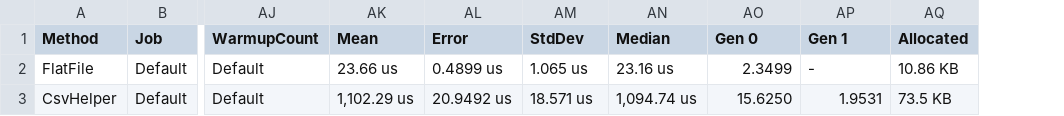
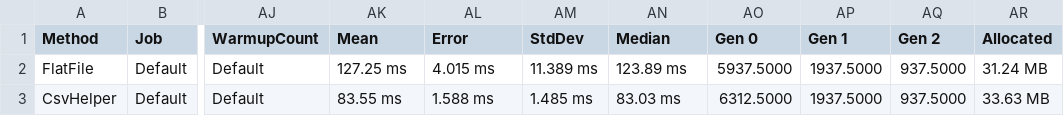
Before and after one commit to forcewake/FlatFile, a CSV file: BenchmarkDotNet.Artifacts/results/FlatFileVsCsv_Reading-report.csv, drawn as a sheet; only a part is shown, gaps mark what is left out; addresses are those after the commit; the diff names each change by its address in the sheet, - before the commit and + after, or states it on an @@ line.

```diff
--- a/BenchmarkDotNet.Artifacts/results/FlatFileVsCsv_Reading-report.csv
+++ b/BenchmarkDotNet.Artifacts/results/FlatFileVsCsv_Reading-report.csv
+column AQ (Gen 2), rows 2-3: 937.5000 | 937.5000
-AK2 (Mean): 23.66 us
+AK2 (Mean): 127.25 ms
-AL2 (Error): 0.4899 us
+AL2 (Error): 4.015 ms
-AM2 (StdDev): 1.065 us
+AM2 (StdDev): 11.389 ms
-AN2 (Median): 23.16 us
+AN2 (Median): 123.89 ms
-AO2 (Gen 0): 2.3499
+AO2 (Gen 0): 5937.5000
-AP2 (Gen 1): -
+AP2 (Gen 1): 1937.5000
-AR2 (Allocated): 10.86 KB
+AR2 (Allocated): 31.24 MB
-AK3 (Mean): 1,102.29 us
+AK3 (Mean): 83.55 ms
-AL3 (Error): 20.9492 us
+AL3 (Error): 1.588 ms
-AM3 (StdDev): 18.571 us
+AM3 (StdDev): 1.485 ms
-AN3 (Median): 1,094.74 us
+AN3 (Median): 83.03 ms
-AO3 (Gen 0): 15.6250
+AO3 (Gen 0): 6312.5000
-AP3 (Gen 1): 1.9531
+AP3 (Gen 1): 1937.5000
-AR3 (Allocated): 73.5 KB
+AR3 (Allocated): 33.63 MB
```
Also changed, not shown: BenchmarkDotNet.Artifacts/results/FlatFileVsCsv_Writing-report.csv, BenchmarkDotNet.Artifacts/results/FlatFileVsFileHelpers_Reading-report.csv, 16 other files.
